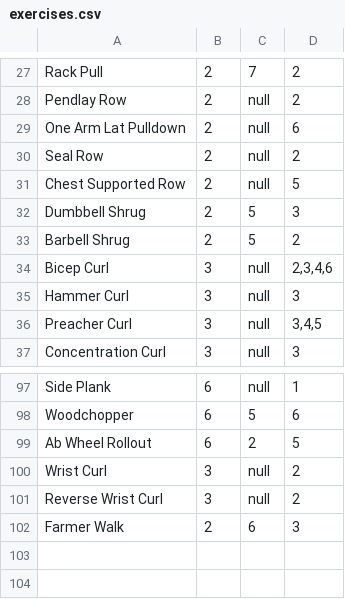
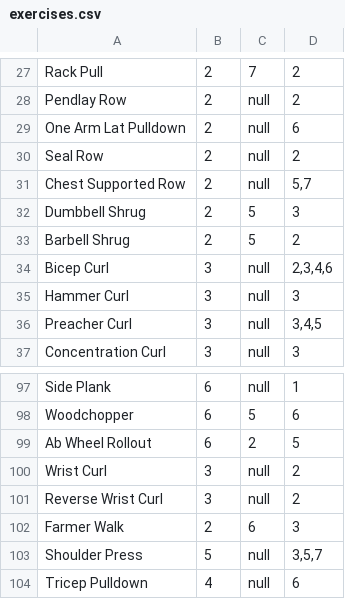
Before and after one commit to Guthax/reptrack, a CSV file: assets/data/exercises.csv, drawn as a sheet; only a part is shown, gaps mark what is left out.

```diff
--- a/assets/data/exercises.csv
+++ b/assets/data/exercises.csv
@@ -30,3 +30,3 @@ One Arm Lat Pulldown,2,null,6
 Seal Row,2,null,2
-Chest Supported Row,2,null,5
+Chest Supported Row,2,null,"5,7"
 Dumbbell Shrug,2,5,3
@@ -102 +102,3 @@ Reverse Wrist Curl,3,null,2
 Farmer Walk,2,6,3
+Shoulder Press,5, null, "3,5,7"
+Tricep Pulldown, 4, null, 6
```
Also changed, not shown: 13 other files.
